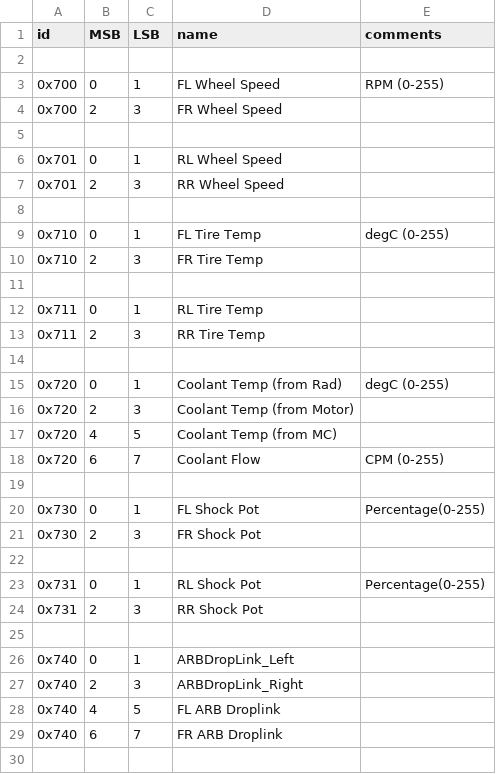
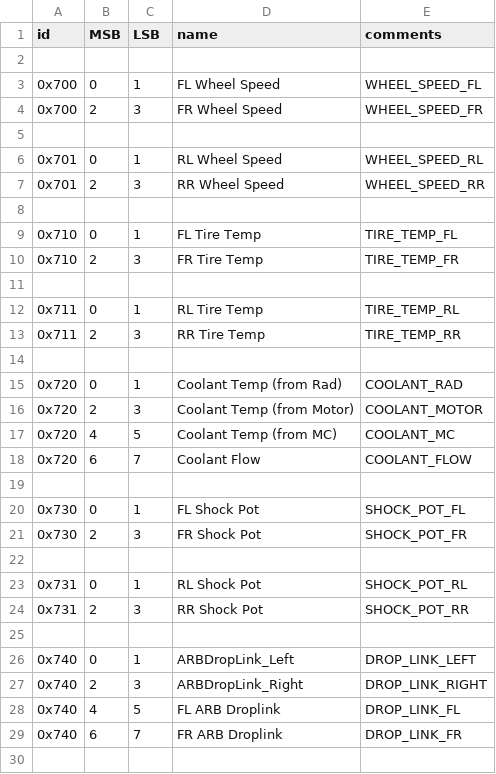
Before and after one commit to PurdueElectricRacing/Wireless-Telemetry-Server, a CSV file: SensorDict.csv, drawn as a sheet; only a part is shown; the diff covers the shown part only.

Commit message:
Add C-compatiable names
We need additional names for generating the C header files.

```diff
--- a/SensorDict.csv
+++ b/SensorDict.csv
@@ -2,29 +2,29 @@ id,MSB,LSB,name,comments
 
-0x700, 0, 1, FL Wheel Speed,RPM (0-255)
-0x700, 2, 3, FR Wheel Speed,
+0x700, 0, 1, FL Wheel Speed, WHEEL_SPEED_FL
+0x700, 2, 3, FR Wheel Speed, WHEEL_SPEED_FR
 
-0x701, 0, 1, RL Wheel Speed,
-0x701, 2, 3, RR Wheel Speed,
+0x701, 0, 1, RL Wheel Speed, WHEEL_SPEED_RL
+0x701, 2, 3, RR Wheel Speed, WHEEL_SPEED_RR
 
-0x710, 0, 1, FL Tire Temp,degC (0-255)
-0x710, 2, 3, FR Tire Temp,
+0x710, 0, 1, FL Tire Temp, TIRE_TEMP_FL
+0x710, 2, 3, FR Tire Temp, TIRE_TEMP_FR
 
-0x711, 0, 1, RL Tire Temp,
-0x711, 2, 3, RR Tire Temp,
+0x711, 0, 1, RL Tire Temp, TIRE_TEMP_RL
+0x711, 2, 3, RR Tire Temp, TIRE_TEMP_RR
 
-0x720, 0, 1, Coolant Temp (from Rad),degC (0-255)
-0x720, 2, 3, Coolant Temp (from Motor),
-0x720, 4, 5, Coolant Temp (from MC),
-0x720, 6, 7, Coolant Flow,CPM (0-255)
+0x720, 0, 1, Coolant Temp (from Rad), COOLANT_RAD
+0x720, 2, 3, Coolant Temp (from Motor), COOLANT_MOTOR
+0x720, 4, 5, Coolant Temp (from MC), COOLANT_MC
+0x720, 6, 7, Coolant Flow, COOLANT_FLOW
 
-0x730, 0, 1, FL Shock Pot,Percentage(0-255)
-0x730, 2, 3, FR Shock Pot,
+0x730, 0, 1, FL Shock Pot, SHOCK_POT_FL
+0x730, 2, 3, FR Shock Pot, SHOCK_POT_FR
 
-0x731, 0, 1, RL Shock Pot,Percentage(0-255)
-0x731, 2, 3, RR Shock Pot,
+0x731, 0, 1, RL Shock Pot, SHOCK_POT_RL
+0x731, 2, 3, RR Shock Pot, SHOCK_POT_RR
 
-0x740, 0, 1, ARBDropLink_Left,
-0x740, 2, 3, ARBDropLink_Right,
-0x740, 4, 5, FL ARB Droplink,
-0x740, 6, 7, FR ARB Droplink,
+0x740, 0, 1, ARBDropLink_Left, DROP_LINK_LEFT
+0x740, 2, 3, ARBDropLink_Right, DROP_LINK_RIGHT
+0x740, 4, 5, FL ARB Droplink, DROP_LINK_FL
+0x740, 6, 7, FR ARB Droplink, DROP_LINK_FR
 
```
Also changed, not shown: 40 edited cells elsewhere in this file.
